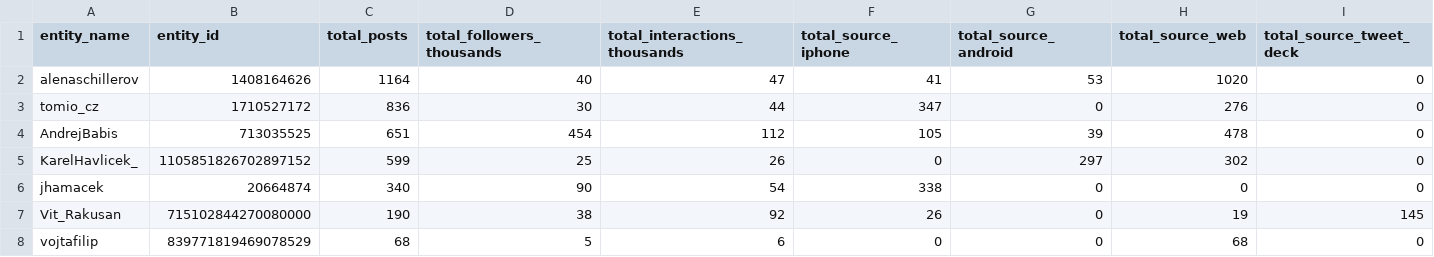
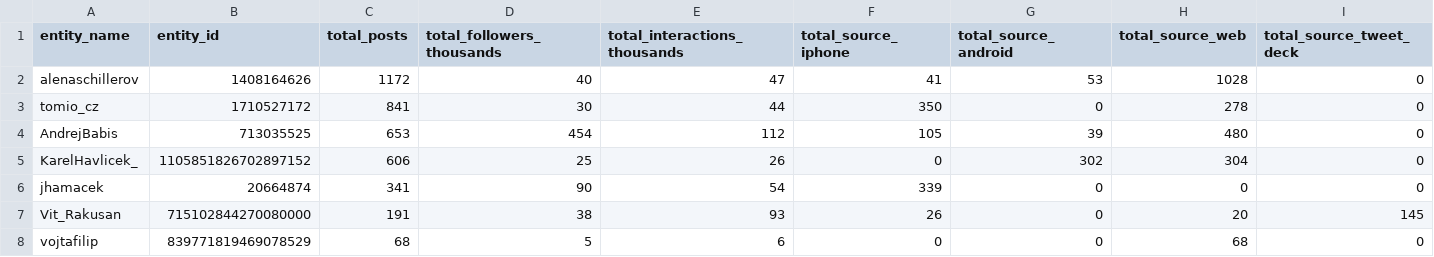
Before and after one commit to opop999/election_monitoring_social_media_communication, a CSV file: data/summary_tables/total_summary_tw.csv, drawn as a sheet; only a part is shown; the diff names each change by its address in the sheet, - before the commit and + after, or states it on an @@ line.

```diff
--- a/data/summary_tables/total_summary_tw.csv
+++ b/data/summary_tables/total_summary_tw.csv
-C2 (total_posts): 1164
+C2 (total_posts): 1172
-H2 (total_source_web): 1020
+H2 (total_source_web): 1028
-C3 (total_posts): 836
+C3 (total_posts): 841
-F3 (total_source_iphone): 347
+F3 (total_source_iphone): 350
-H3 (total_source_web): 276
+H3 (total_source_web): 278
-C4 (total_posts): 651
+C4 (total_posts): 653
-H4 (total_source_web): 478
+H4 (total_source_web): 480
-C5 (total_posts): 599
+C5 (total_posts): 606
-G5 (total_source_android): 297
+G5 (total_source_android): 302
-H5 (total_source_web): 302
+H5 (total_source_web): 304
-C6 (total_posts): 340
+C6 (total_posts): 341
-F6 (total_source_iphone): 338
+F6 (total_source_iphone): 339
-C7 (total_posts): 190
+C7 (total_posts): 191
-E7 (total_interactions_thousands): 92
+E7 (total_interactions_thousands): 93
-H7 (total_source_web): 19
+H7 (total_source_web): 20
```
Also changed, not shown: data/summary_tables/time_summary_tw.csv, data/yesterday_data_twitter.csv, 17 other files.
